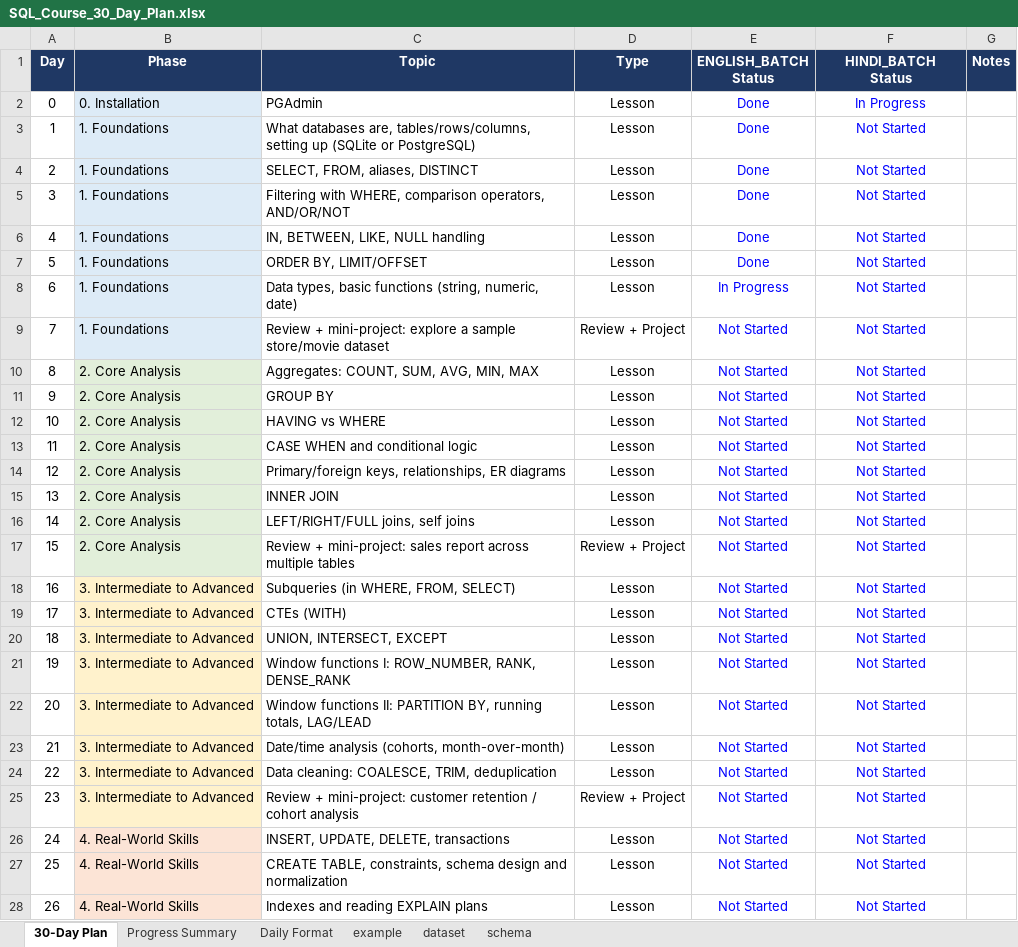
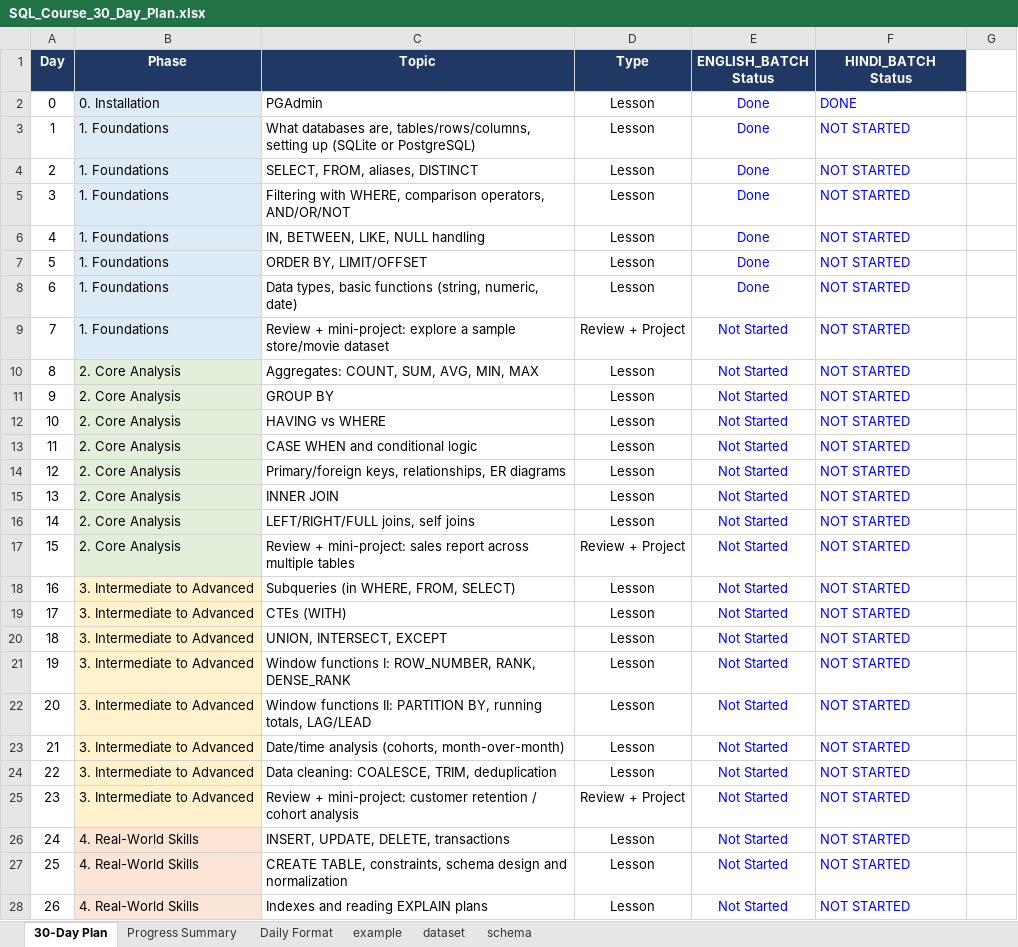
Before and after one commit to Rajbeer-singh2706/sql-course, an Excel workbook: SQL_Course_30_Day_Plan.xlsx, sheet 30-Day Plan, drawn as a sheet; only a part is shown; values as stored, in another font and other column widths than the file's, no borders; conditional formats not drawn; the diff covers the shown part only; the diff names each change by its address in the sheet, - before the commit and + after, or states it on an @@ line.

```diff
--- a/SQL_Course_30_Day_Plan.xlsx (sheet 30-Day Plan)
+++ b/SQL_Course_30_Day_Plan.xlsx (sheet 30-Day Plan)
-G1: Notes
+G1: (empty)
-G1 fill: #1F3864
+G1 fill: none
-F2 (HINDI_BATCH Status): In Progress
+F2 (HINDI_BATCH Status): DONE
-F2:F28 alignment: center
+F2:F28 alignment: left
-F3:F28 (HINDI_BATCH Status): Not Started
+F3:F28 (HINDI_BATCH Status): NOT STARTED
-E8 (ENGLISH_BATCH Status): In Progress
+E8 (ENGLISH_BATCH Status): Done
```
Also changed, not shown: 4 edited cells and cell formats elsewhere in this sheet, sheet Progress Summary, 4 other files.
